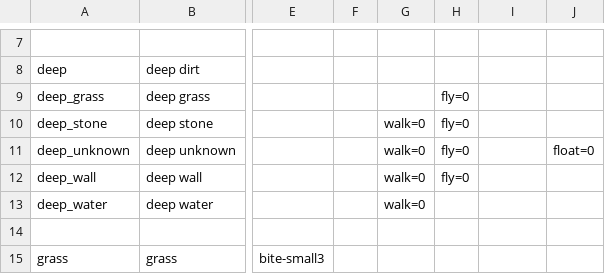
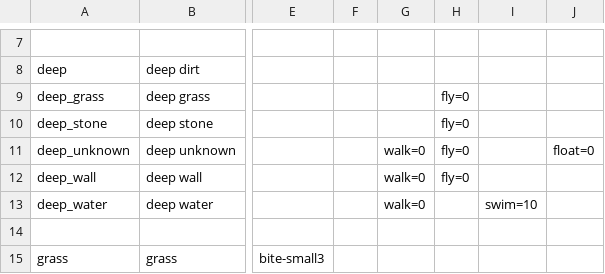
Before and after one commit to TrutzX/9Nations, a CSV file: Assets/Resources/Data/Terrain.csv, drawn as a sheet; only a part is shown, gaps mark what is left out; the diff names each change by its address in the sheet, - before the commit and + after, or states it on an @@ line.

```diff
--- a/Assets/Resources/Data/Terrain.csv
+++ b/Assets/Resources/Data/Terrain.csv
-G10: walk=0
+G10: (empty)
-I13: (empty)
+I13: swim=10
```
Also changed, not shown: Assets/Resources/Data/Nation.csv, 20 other files.
